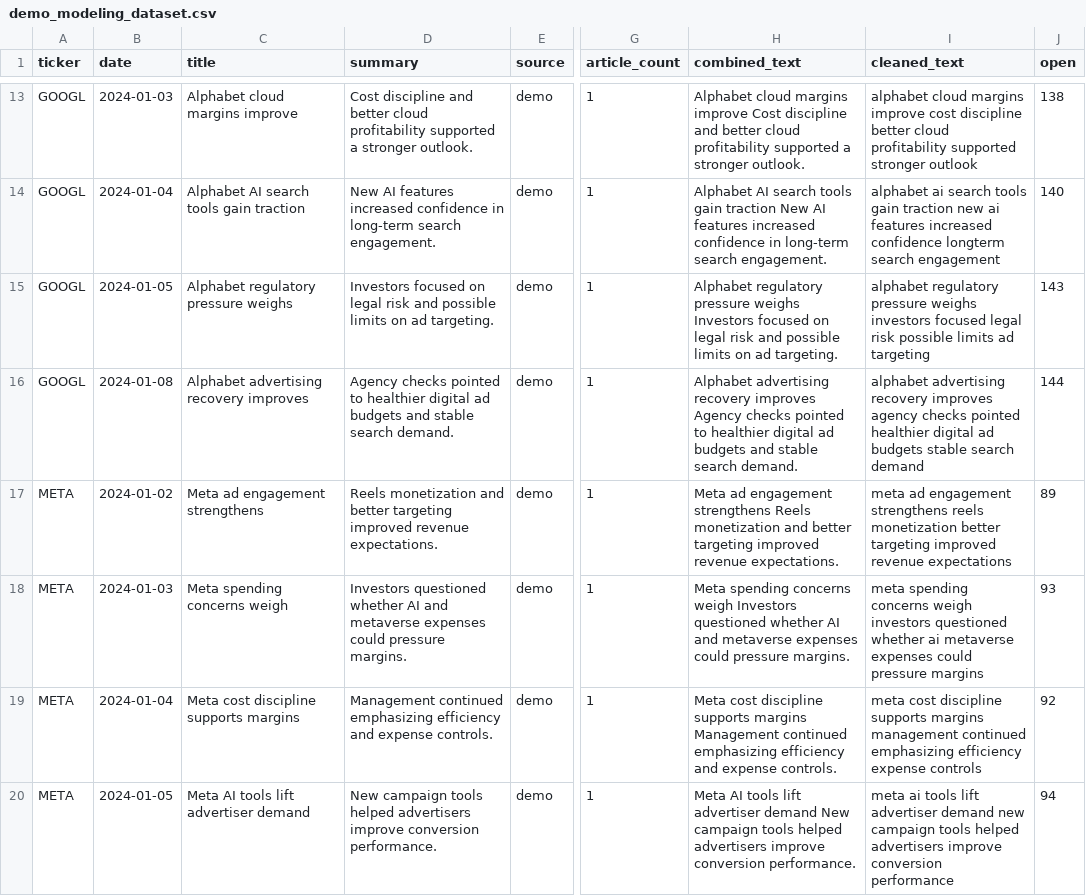
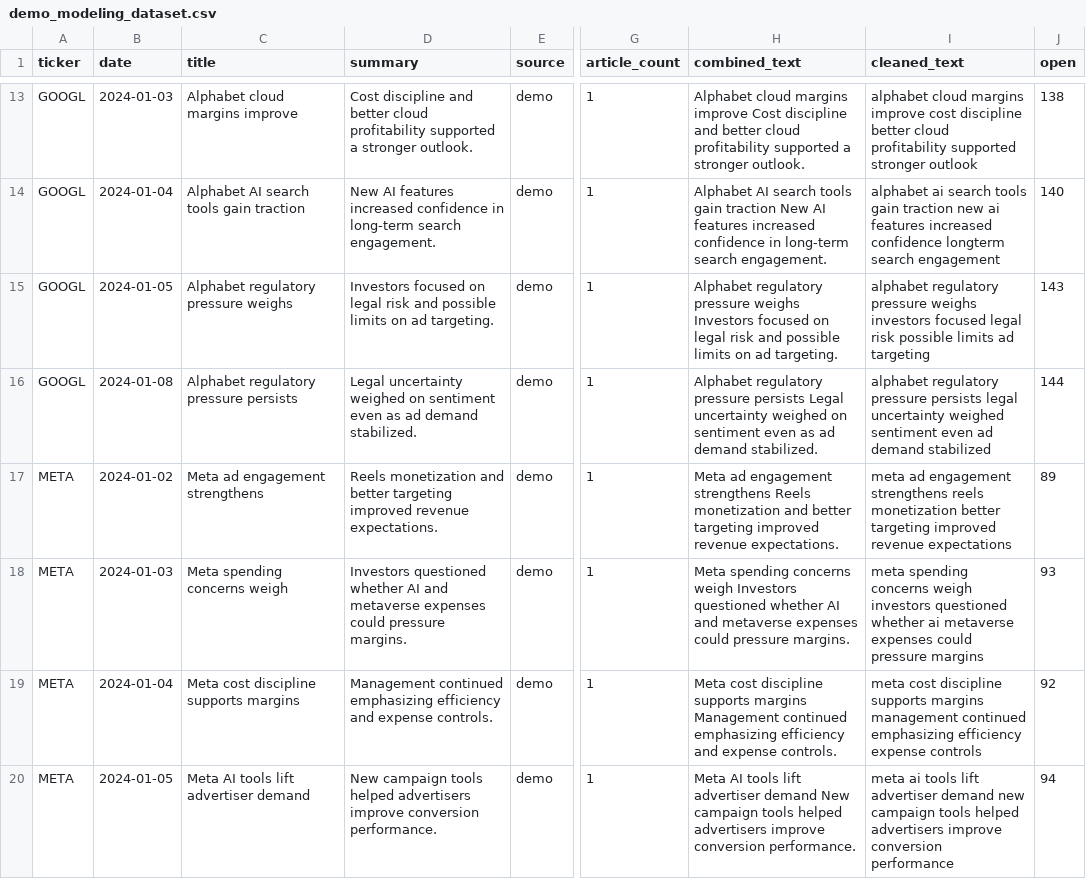
Before and after one commit to josh-tjiauw/financial-news-sentiment-trader, a CSV file: data/processed/demo_modeling_dataset.csv, drawn as a sheet; only a part is shown, gaps mark what is left out; the diff covers the shown part only; the diff names each change by its address in the sheet, - before the commit and + after, or states it on an @@ line.

```diff
--- a/data/processed/demo_modeling_dataset.csv
+++ b/data/processed/demo_modeling_dataset.csv
-C16 (title): Alphabet advertising recovery improves
+C16 (title): Alphabet regulatory pressure persists
-D16 (summary): Agency checks pointed to healthier digital ad budgets and stable search demand.
+D16 (summary): Legal uncertainty weighed on sentiment even as ad demand stabilized.
-H16 (combined_text): Alphabet advertising recovery improves Agency checks pointed to healthier digital ad budgets and stable search demand.
+H16 (combined_text): Alphabet regulatory pressure persists Legal uncertainty weighed on sentiment even as ad demand stabilized.
-I16 (cleaned_text): alphabet advertising recovery improves agency checks pointed healthier digital ad budgets stable search demand
+I16 (cleaned_text): alphabet regulatory pressure persists legal uncertainty weighed sentiment even ad demand stabilized
```
Also changed, not shown: 12 edited cells elsewhere in this file, data/raw/demo_news.csv, reports/demo_backtest_equity_curve.csv, 8 other files.
